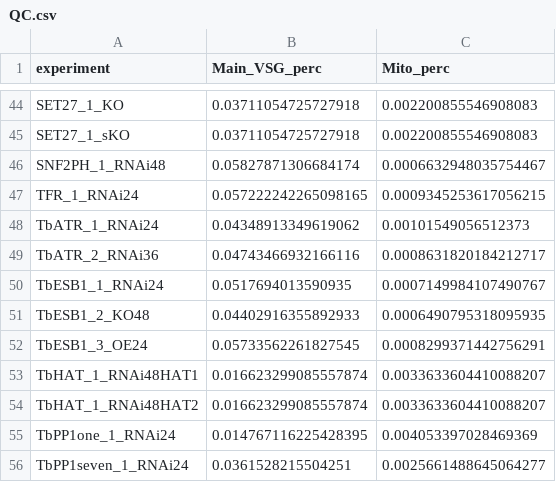
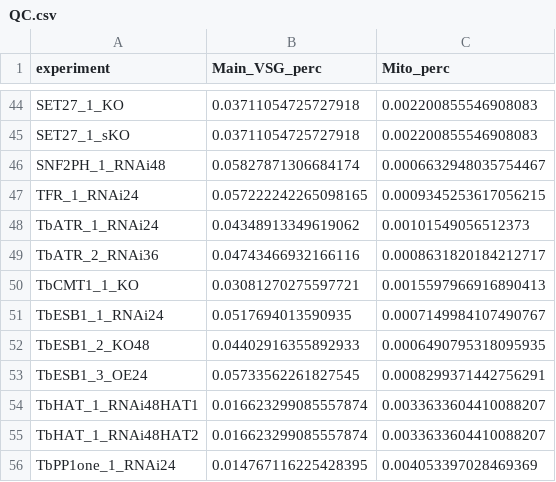
Before and after one commit to mtinti/vsgs_web_server, a CSV file: data/QC.csv, drawn as a sheet; only a part is shown, gaps mark what is left out; the shorter side is filled out with more unchanged rows; the diff names each change by its address in the sheet, - before the commit and + after, or states it on an @@ line.

```diff
--- a/data/QC.csv
+++ b/data/QC.csv
+row 50: TbCMT1_1_KO | 0.03081270275597721 | 0.0015597966916890413
```
Also changed, not shown: data/mainCsvData.csv, data/silentCsvData.csv, 8 other files.
